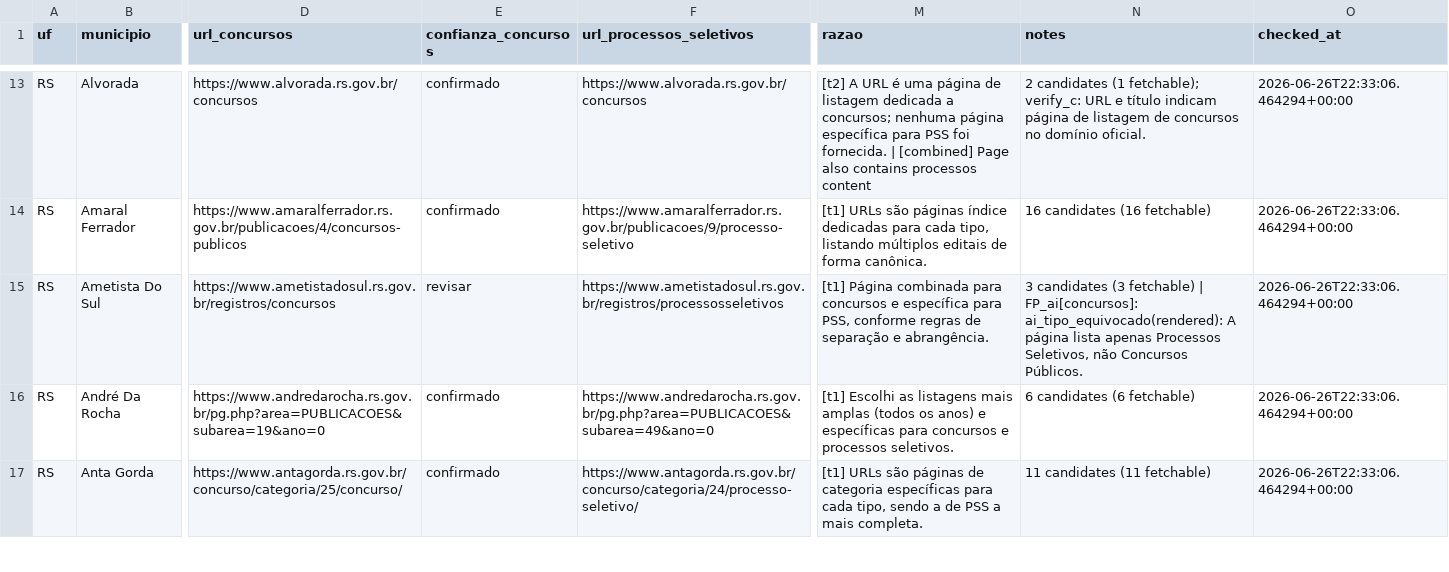
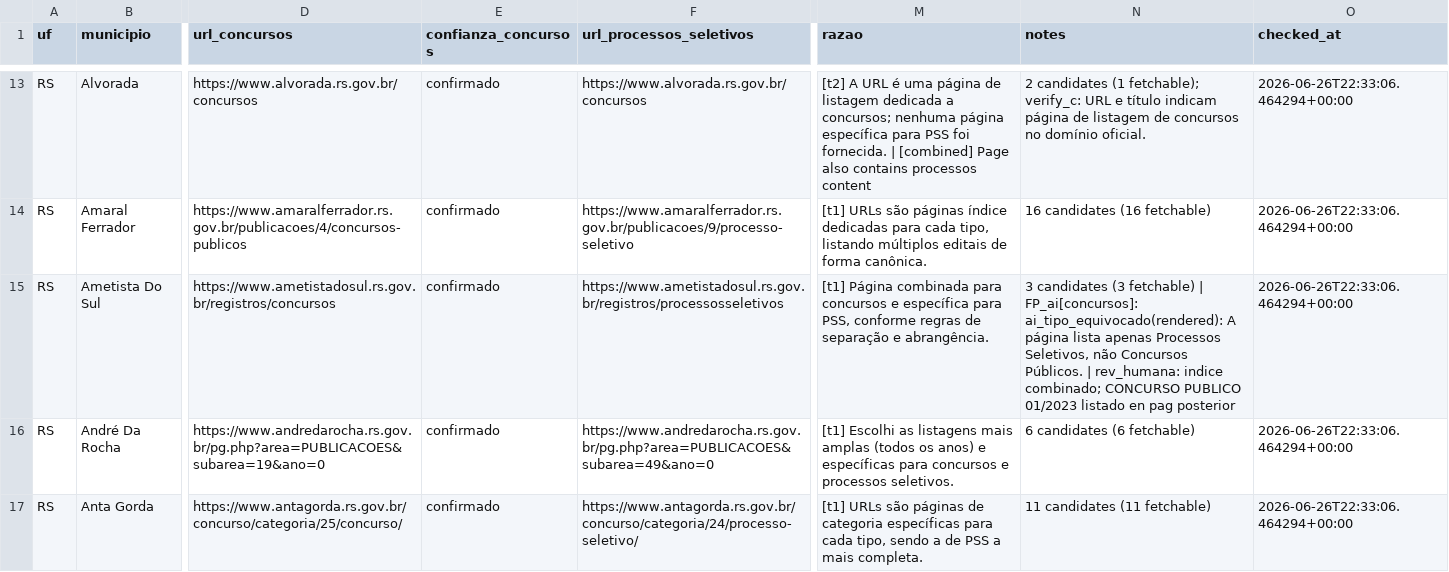
Before and after one commit to luisesantamaria/concursos-tracker, a CSV file: data/fase2/municipios_rs_local.csv, drawn as a sheet; only a part is shown, gaps mark what is left out; the diff covers the shown part only; the diff names each change by its address in the sheet, - before the commit and + after, or states it on an @@ line.

```diff
--- a/data/fase2/municipios_rs_local.csv
+++ b/data/fase2/municipios_rs_local.csv
-E15 (confianza_concursos): revisar
+E15 (confianza_concursos): confirmado
-N15 (notes): …Concursos Públicos.
+N15 (notes): …Concursos Públicos. | rev_humana: indice combinado; CONCURSO PUBLICO 01/2023 listado en pag posterior
```
Also changed, not shown: 35 edited cells elsewhere in this file.
